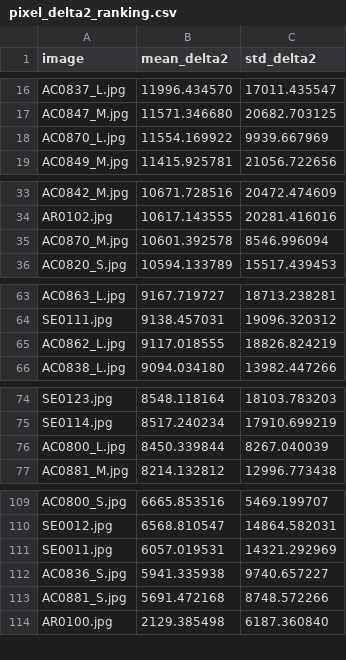
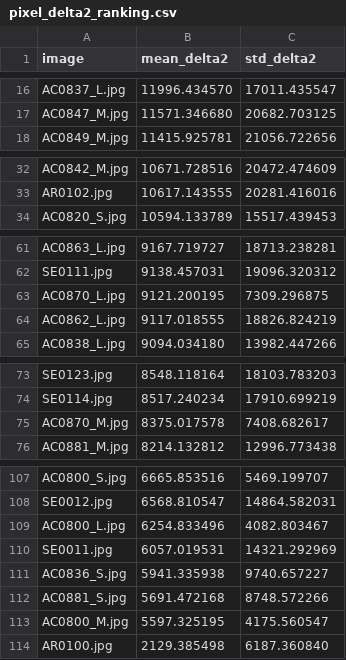
Before and after one commit to MobyDickDick/TinyLanguage, a CSV file: artifacts/converted_symbols/reports/pixel_delta2_ranking.csv, drawn as a sheet; only a part is shown, gaps mark what is left out; removed rows and columns are numbered as before the commit, all else as after; the diff covers the shown part only; the diff names each change by its address in the sheet, - before the commit and + after, or states it on an @@ line.

```diff
--- a/artifacts/converted_symbols/reports/pixel_delta2_ranking.csv
+++ b/artifacts/converted_symbols/reports/pixel_delta2_ranking.csv
-row 18: AC0870_L.jpg | 11554.169922 | 9939.667969
-row 35: AC0870_M.jpg | 10601.392578 | 8546.996094
+row 63: AC0870_L.jpg | 9121.200195 | 7309.296875
-row 76: AC0800_L.jpg | 8450.339844 | 8267.040039
+row 75: AC0870_M.jpg | 8375.017578 | 7408.682617
+row 109: AC0800_L.jpg | 6254.833496 | 4082.803467
+row 113: AC0800_M.jpg | 5597.325195 | 4175.560547
```
Also changed, not shown: 1 removed row elsewhere in this file, 7 other files.
